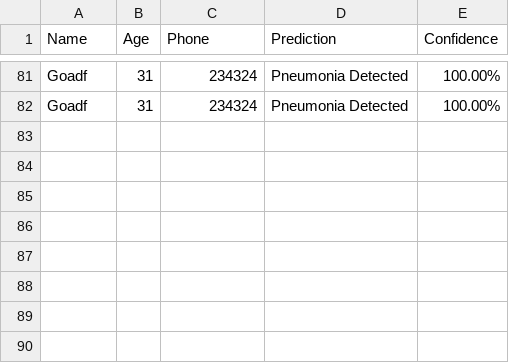
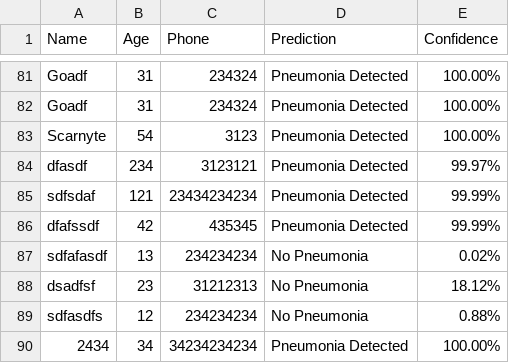
Before and after one commit to AdwaithSS-z/Pneumonia-Detection-Program, a CSV file: flask_app/patients_data.csv, drawn as a sheet; only a part is shown, gaps mark what is left out; the diff names each change by its address in the sheet, - before the commit and + after, or states it on an @@ line.

```diff
--- a/flask_app/patients_data.csv
+++ b/flask_app/patients_data.csv
+row 83: Scarnyte | 54 | 3123 | Pneumonia Detected | 100.00%
+row 84: dfasdf | 234 | 3123121 | Pneumonia Detected | 99.97%
+row 85: sdfsdaf | 121 | 23434234234 | Pneumonia Detected | 99.99%
+row 86: dfafssdf | 42 | 435345 | Pneumonia Detected | 99.99%
+row 87: sdfafasdf | 13 | 234234234 | No Pneumonia | 0.02%
+row 88: dsadfsf | 23 | 31212313 | No Pneumonia | 18.12%
+row 89: sdfasdfs | 12 | 234234234 | No Pneumonia | 0.88%
+row 90: 2434 | 34 | 34234234234 | Pneumonia Detected | 100.00%
```
Also changed, not shown: 7 other files.
